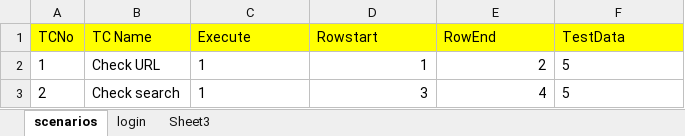
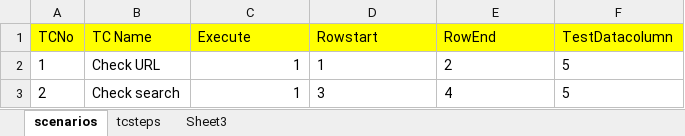
Before and after one commit to sagar90k/KeywordAutomationFramework, an Excel workbook: AutoKeywordFramework/target/classes/com/qa/at/keyword/scenarios/scenarios.xlsx, sheet scenarios, drawn as a sheet; values as stored, in another font and other column widths than the file's, no borders; the diff names each change by its address in the sheet, - before the commit and + after, or states it on an @@ line.

```diff
--- a/AutoKeywordFramework/target/classes/com/qa/at/keyword/scenarios/scenarios.xlsx (sheet scenarios)
+++ b/AutoKeywordFramework/target/classes/com/qa/at/keyword/scenarios/scenarios.xlsx (sheet scenarios)
-sheet tab: login
+sheet tab: tcsteps
-F1: TestData
+F1: TestDatacolumn
-C2:C3 alignment: left
+C2:C3 alignment: right
-D2:E3 alignment: right
+D2:E3 alignment: left
```
Also changed, not shown: AutoKeywordFramework/src/main/java/com/qa/at/keyword/scenarios/scenarios.xlsx, 3 other files.
